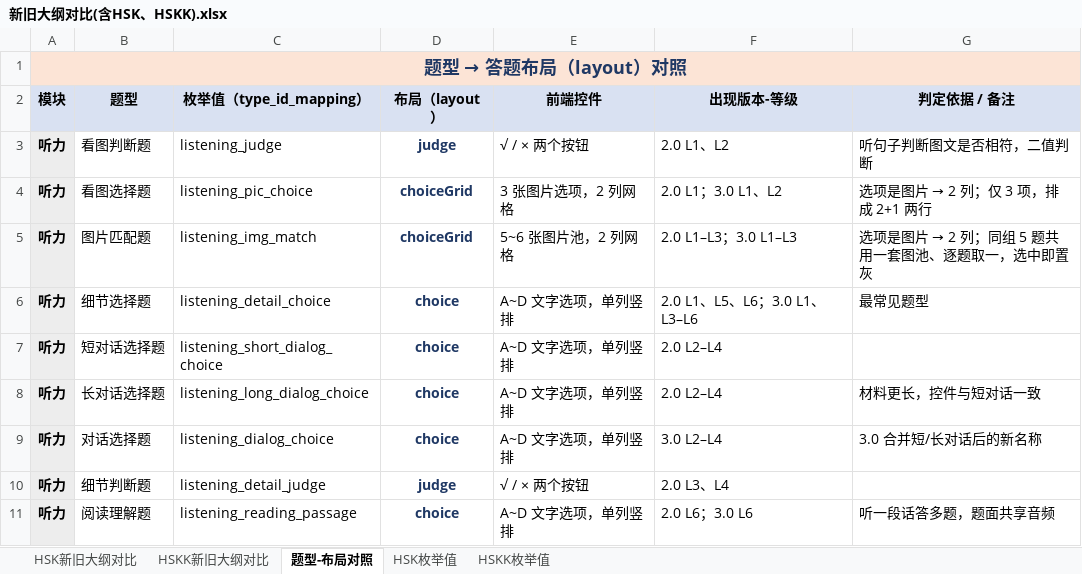
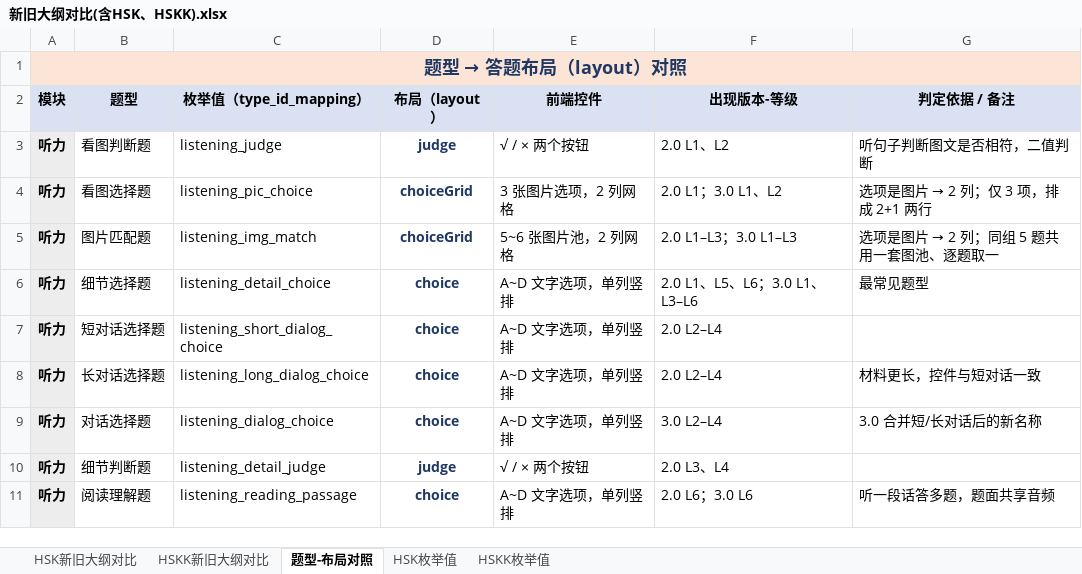
Before and after one commit to HuiyingLi687/Generic-Obsidian-Repository, an Excel workbook: 02云云天平/03业务模块/HSK3.0/新旧大纲对比(含HSK、HSKK).xlsx, sheet 题型-布局对照, drawn as a sheet; only a part is shown; values as stored, in another font and other column widths than the file's, no borders; the diff names each change by its address in the sheet, - before the commit and + after, or states it on an @@ line.

Commit message:
vault backup: 2026-10-30 17:21:30

```diff
--- a/02云云天平/03业务模块/HSK3.0/新旧大纲对比(含HSK、HSKK).xlsx (sheet 题型-布局对照)
+++ b/02云云天平/03业务模块/HSK3.0/新旧大纲对比(含HSK、HSKK).xlsx (sheet 题型-布局对照)
@@ G5 (判定依据 / 备注): 选项是图片 → 2 列；同组 5 题共用一套图池、逐题取一，选中即置灰 → 选项是图片 → 2 列；同组 5 题共用一套图池、逐题取一 @@
```
